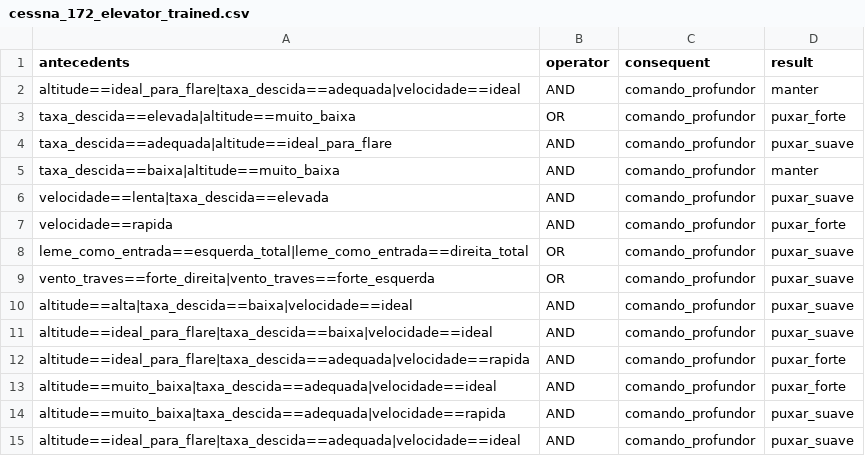
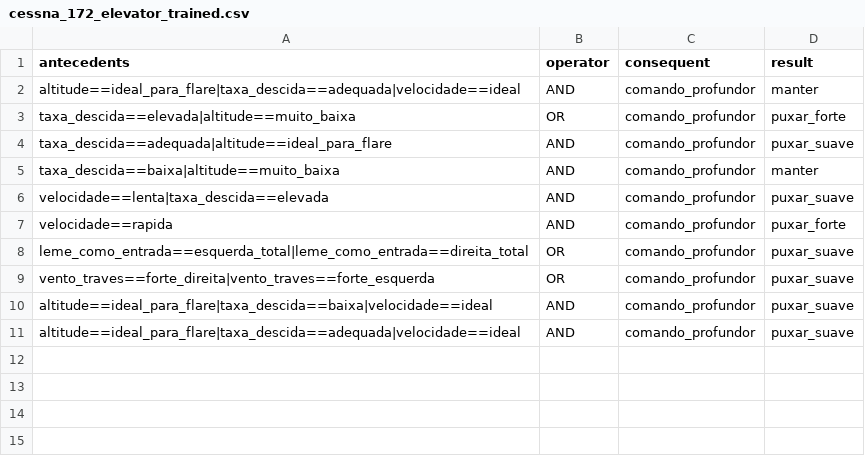
Before and after one commit to LucasVChaves/Harpia, a CSV file: src/config/rules/cessna_172_elevator_trained.csv, drawn as a sheet; the diff names each change by its address in the sheet, - before the commit and + after, or states it on an @@ line.

```diff
--- a/src/config/rules/cessna_172_elevator_trained.csv
+++ b/src/config/rules/cessna_172_elevator_trained.csv
-row 10: altitude==alta|taxa_descida==baixa|velocidade==ideal | AND | comando_profundor | puxar_suave
-row 12: altitude==ideal_para_flare|taxa_descida==adequada|velocidade==rapida | AND | comando_profundor | puxar_forte
-row 13: altitude==muito_baixa|taxa_descida==adequada|velocidade==ideal | AND | comando_profundor | puxar_forte
-row 14: altitude==muito_baixa|taxa_descida==adequada|velocidade==rapida | AND | comando_profundor | puxar_suave
```
Also changed, not shown: src/config/rules/cessna_172_rudder_trained.csv, 5 other files.
